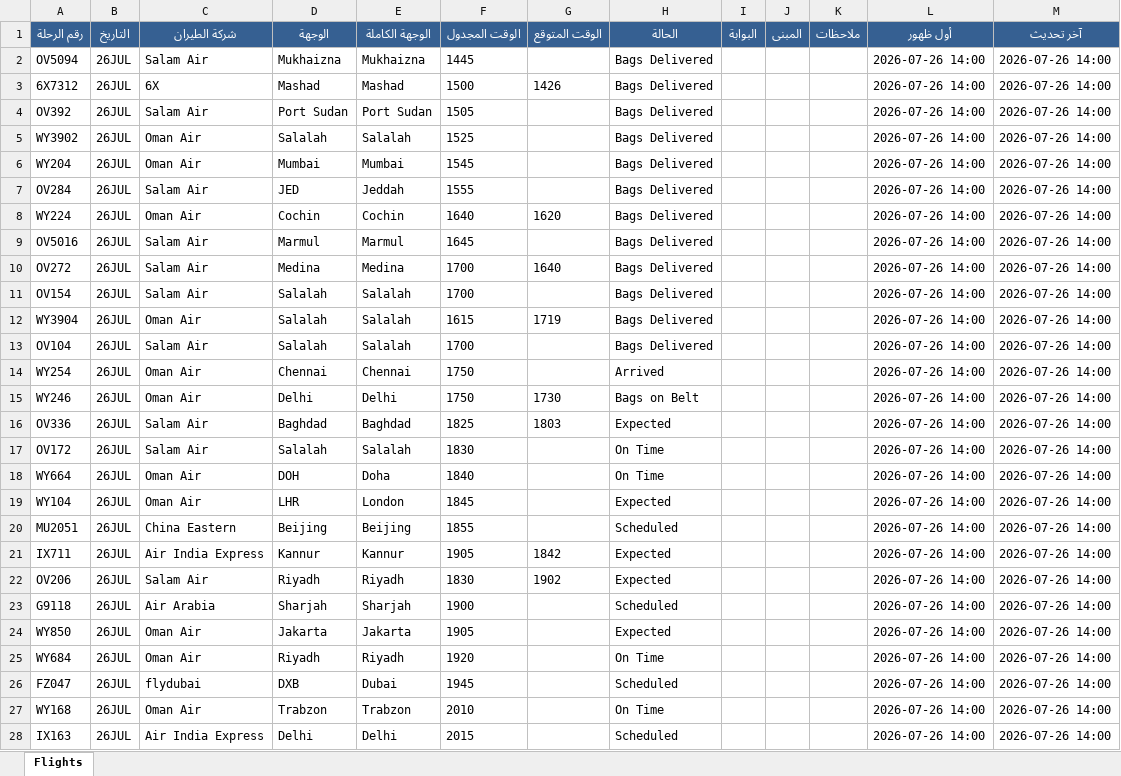
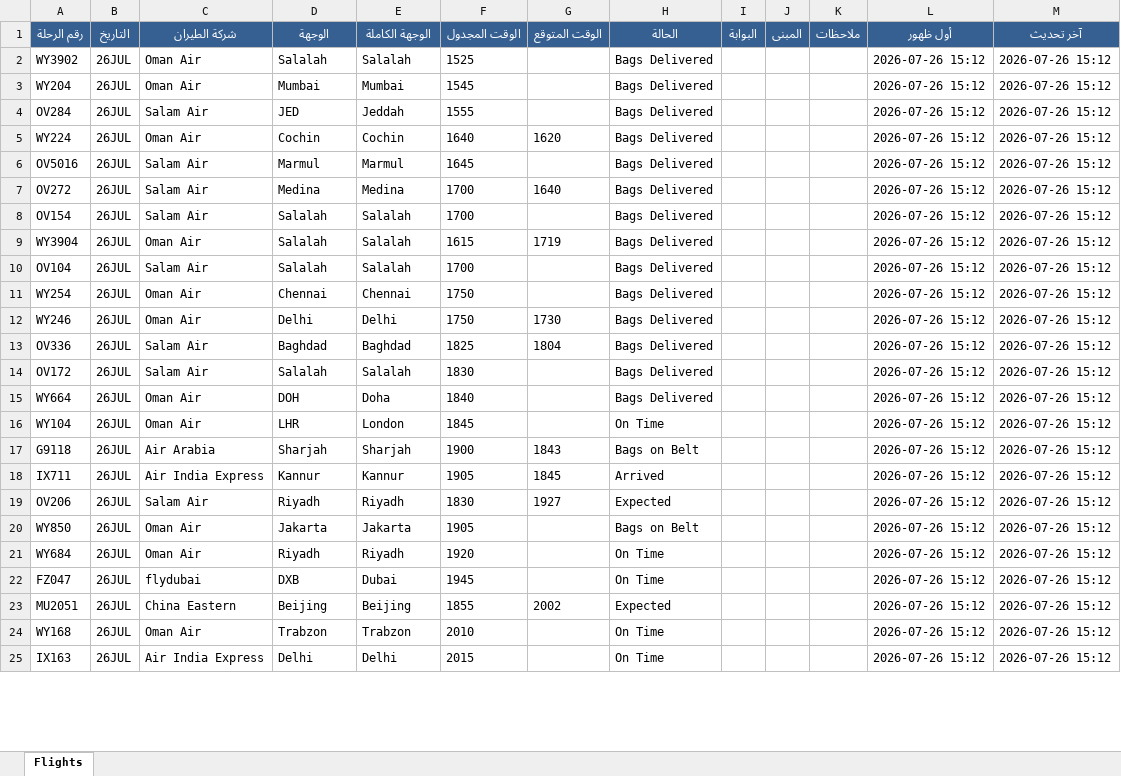
Before and after one commit to khalidsaif912/live-flights, an Excel workbook: flight_data/live_flights.xlsx, sheet Flights, drawn as a sheet; only a part is shown; values as stored, in another font and other column widths than the file's, no borders; removed rows and columns are numbered as before the commit, all else as after; the diff covers the shown part only; the diff names each change by its address in the sheet, - before the commit and + after, or states it on an @@ line.

```diff
--- a/flight_data/live_flights.xlsx (sheet Flights)
+++ b/flight_data/live_flights.xlsx (sheet Flights)
-row 2: OV5094 | 26JUL | Salam Air | Mukhaizna | Mukhaizna | 1445 |  | Bags Delivered |  |  |  | 2026-07-26 14:00 | 2026-07-26 14:00
-row 3: 6X7312 | 26JUL | 6X | Mashad | Mashad | 1500 | 1426 | Bags Delivered |  |  |  | 2026-07-26 14:00 | 2026-07-26 14:00
-row 4: OV392 | 26JUL | Salam Air | Port Sudan | Port Sudan | 1505 |  | Bags Delivered |  |  |  | 2026-07-26 14:00 | 2026-07-26 14:00
-L2:L16 (أول ظهور): 2026-07-26 14:00
+L2:L16 (أول ظهور): 2026-07-26 15:12
-M2:M16 (آخر تحديث): 2026-07-26 14:00
+M2:M16 (آخر تحديث): 2026-07-26 15:12
-H11 (الحالة): Arrived
+H11 (الحالة): Bags Delivered
-H12 (الحالة): Bags on Belt
+H12 (الحالة): Bags Delivered
-G13 (الوقت المتوقع): 1803
+G13 (الوقت المتوقع): 1804
-H13 (الحالة): Expected
+H13 (الحالة): Bags Delivered
-H14:H15 (الحالة): On Time
+H14:H15 (الحالة): Bags Delivered
-H16 (الحالة): Expected
+H16 (الحالة): On Time
-row 20: MU2051 | 26JUL | China Eastern | Beijing | Beijing | 1855 |  | Scheduled |  |  |  | 2026-07-26 14:00 | 2026-07-26 14:00
+row 17: G9118 | 26JUL | Air Arabia | Sharjah | Sharjah | 1900 | 1843 | Bags on Belt |  |  |  | 2026-07-26 15:12 | 2026-07-26 15:12
-G18 (الوقت المتوقع): 1842
+G18 (الوقت المتوقع): 1845
-H18 (الحالة): Expected
+H18 (الحالة): Arrived
-L18:L19 (أول ظهور): 2026-07-26 14:00
+L18:L19 (أول ظهور): 2026-07-26 15:12
-M18:M19 (آخر تحديث): 2026-07-26 14:00
+M18:M19 (آخر تحديث): 2026-07-26 15:12
-G19 (الوقت المتوقع): 1902
+G19 (الوقت المتوقع): 1927
-row 23: G9118 | 26JUL | Air Arabia | Sharjah | Sharjah | 1900 |  | Scheduled |  |  |  | 2026-07-26 14:00 | 2026-07-26 14:00
-H20 (الحالة): Expected
+H20 (الحالة): Bags on Belt
-L20:L22 (أول ظهور): 2026-07-26 14:00
+L20:L22 (أول ظهور): 2026-07-26 15:12
-M20:M22 (آخر تحديث): 2026-07-26 14:00
+M20:M22 (آخر تحديث): 2026-07-26 15:12
-H22 (الحالة): Scheduled
+H22 (الحالة): On Time
+row 23: MU2051 | 26JUL | China Eastern | Beijing | Beijing | 1855 | 2002 | Expected |  |  |  | 2026-07-26 15:12 | 2026-07-26 15:12
-L24:L25 (أول ظهور): 2026-07-26 14:00
+L24:L25 (أول ظهور): 2026-07-26 15:12
-M24:M25 (آخر تحديث): 2026-07-26 14:00
+M24:M25 (آخر تحديث): 2026-07-26 15:12
-H25 (الحالة): Scheduled
+H25 (الحالة): On Time
```
Also changed, not shown: 12 added rows, 9 removed rows and 472 edited cells elsewhere in this sheet, flight_data/archive_flights.xlsx, 3 other files.
